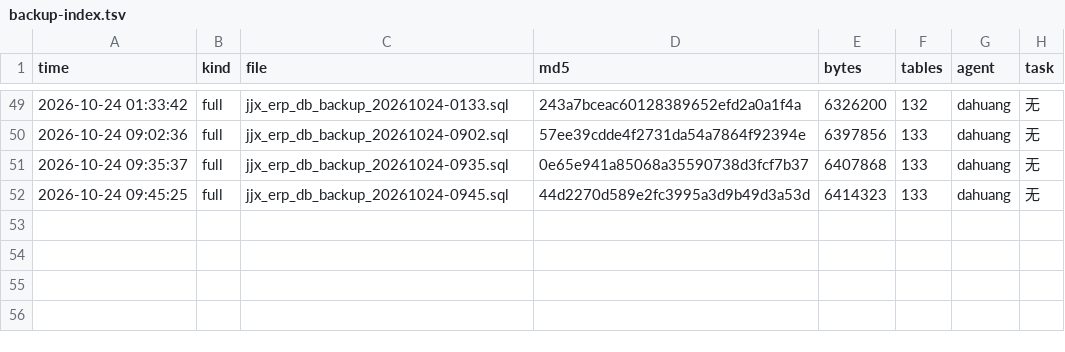
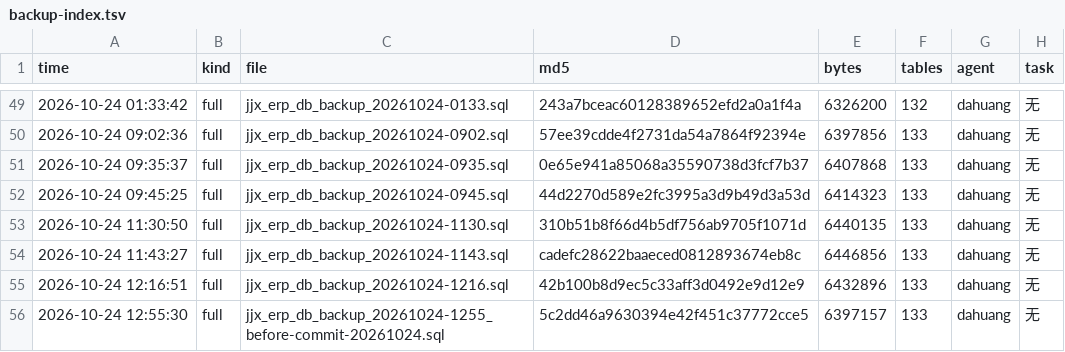
Before and after one commit to HelloLeoLyn/jjx, a TSV file: jjx-docs/sql/backups/backup-index.tsv, drawn as a sheet; only a part is shown, gaps mark what is left out; the diff names each change by its address in the sheet, - before the commit and + after, or states it on an @@ line.

```diff
--- a/jjx-docs/sql/backups/backup-index.tsv
+++ b/jjx-docs/sql/backups/backup-index.tsv
+row 53: 2026-10-24 11:30:50 | full | jjx_erp_db_backup_20261024-1130.sql | 310b51b8f66d4b5df756ab9705f1071d | 6440135 | 133 | dahuang | 无
+row 54: 2026-10-24 11:43:27 | full | jjx_erp_db_backup_20261024-1143.sql | cadefc28622baaeced0812893674eb8c | 6446856 | 133 | dahuang | 无
+row 55: 2026-10-24 12:16:51 | full | jjx_erp_db_backup_20261024-1216.sql | 42b100b8d9ec5c33aff3d0492e9d12e9 | 6432896 | 133 | dahuang | 无
+row 56: 2026-10-24 12:55:30 | full | jjx_erp_db_backup_20261024-1255_before-commit-20261024.sql | 5c2dd46a9630394e42f451c37772cce5 | 6397157 | 133 | dahuang | 无
```
Also changed, not shown: 4 other files.
